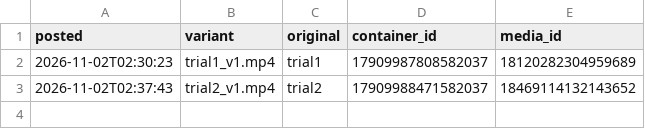
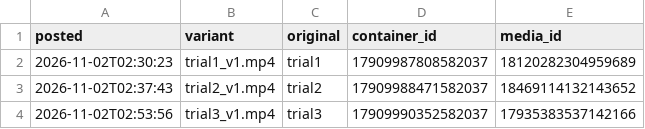
Before and after one commit to povhenson/Trial-Reels, a CSV file: posted_log.csv, drawn as a sheet; the diff names each change by its address in the sheet, - before the commit and + after, or states it on an @@ line.

```diff
--- a/posted_log.csv
+++ b/posted_log.csv
+row 4: 2026-11-02T02:53:56 | trial3_v1.mp4 | trial3 | 17909990352582037 | 17935383537142166
```
Also changed, not shown: 1 other file.
